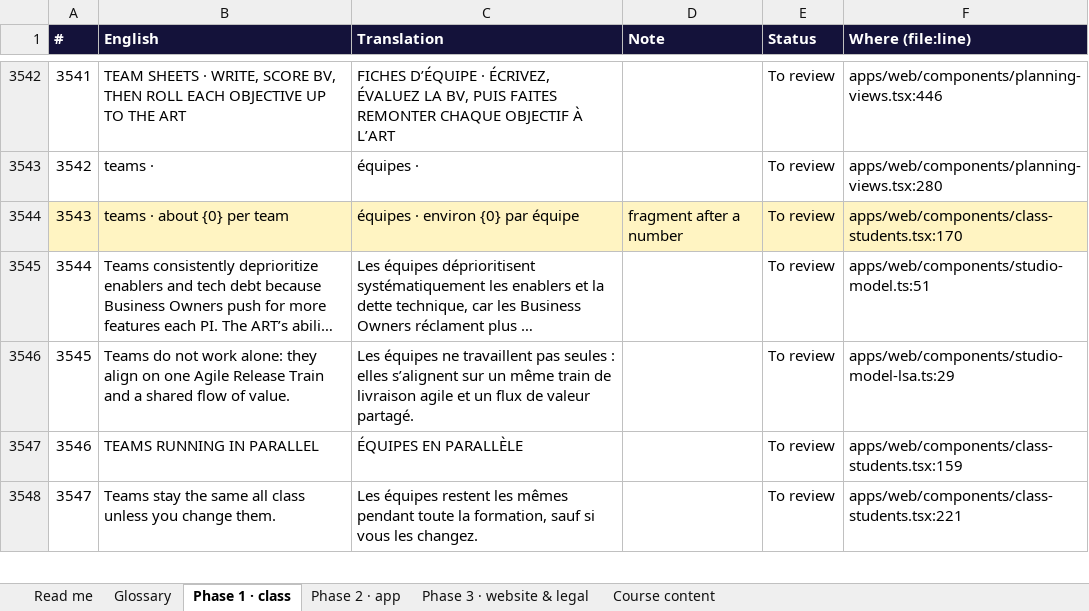
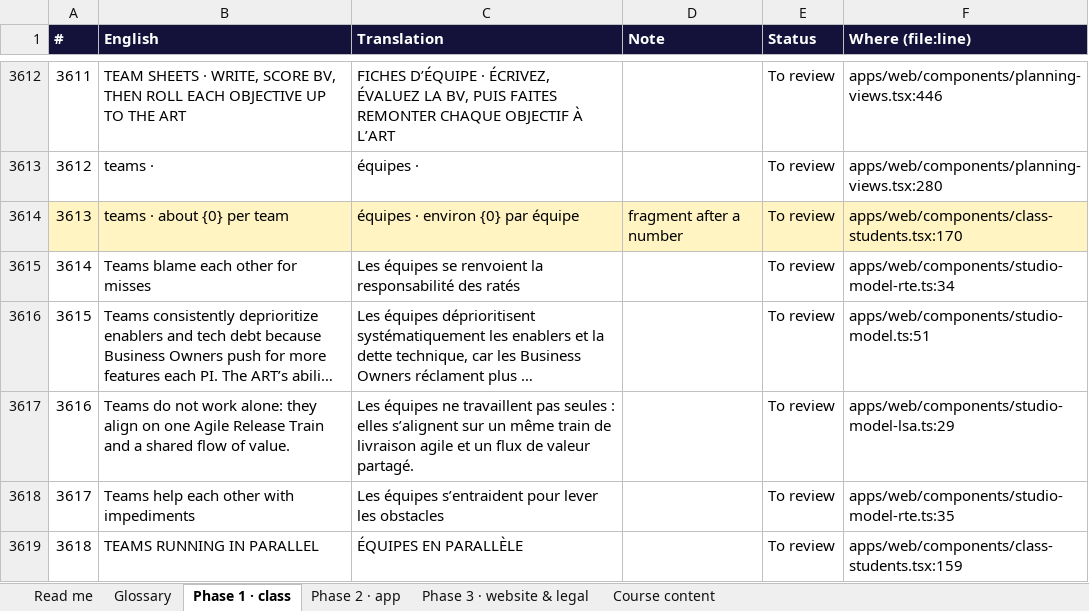
Before and after one commit to mlbwhf/test, an Excel workbook: trainyard/i18n/Trainyard-fr-FR.xlsx, sheet Phase 1 · class, drawn as a sheet; only a part is shown, gaps mark what is left out; the shorter side is filled out with more unchanged rows; long unchanged cells end in …; values as stored, in another font and other column widths than the file's, no borders; the diff covers the shown part only; the diff names each change by its address in the sheet, - before the commit and + after, or states it on an @@ line.

```diff
--- a/trainyard/i18n/Trainyard-fr-FR.xlsx (sheet Phase 1 · class)
+++ b/trainyard/i18n/Trainyard-fr-FR.xlsx (sheet Phase 1 · class)
@@ column A (#) renumbered from row 59 down @@
+row 3615: 3614 | Teams blame each other for misses | Les équipes se renvoient la responsabilité des ratés |  | To review | apps/web/components/studio-model-rte.ts:34
+row 3618: 3617 | Teams help each other with impediments | Les équipes s’entraident pour lever les obstacles |  | To review | apps/web/components/studio-model-rte.ts:35
```
Also changed, not shown: 88 added rows and 21 edited cells elsewhere in this sheet, sheet Course content, sheet Phase 2 · app, trainyard/i18n/Trainyard-fr-CA.xlsx, 11 other files.
